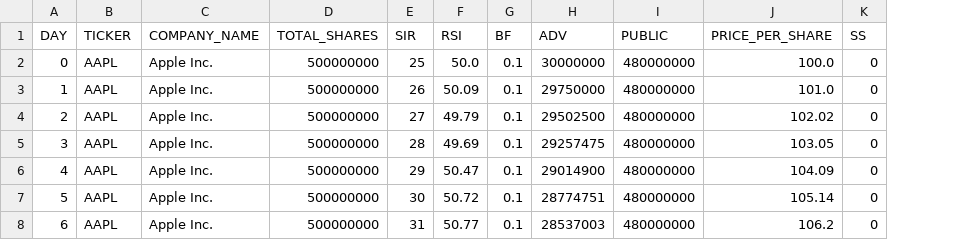
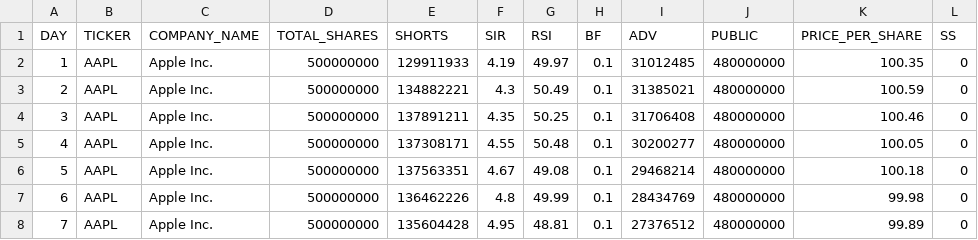
Before and after one commit to HardyUnine/ML_Project, a CSV file: AAPL.csv, drawn as a sheet; only a part is shown; addresses are those after the commit; the diff covers the shown part only; the diff names each change by its address in the sheet, - before the commit and + after, or states it on an @@ line.

```diff
--- a/AAPL.csv
+++ b/AAPL.csv
+column E (SHORTS), rows 2-8: 129911933 | 134882221 | 137891211 | 137308171 | 137563351 | 136462226 | 135604428
@@ column A (DAY) renumbered between rows 2 and 31 @@
-F2 (SIR): 25
+F2 (SIR): 4.19
-G2 (RSI): 50.0
+G2 (RSI): 49.97
-I2 (ADV): 30000000
+I2 (ADV): 31012485
-K2 (PRICE_PER_SHARE): 100.0
+K2 (PRICE_PER_SHARE): 100.35
-F3 (SIR): 26
+F3 (SIR): 4.3
-G3 (RSI): 50.09
+G3 (RSI): 50.49
-I3 (ADV): 29750000
+I3 (ADV): 31385021
-K3 (PRICE_PER_SHARE): 101.0
+K3 (PRICE_PER_SHARE): 100.59
-F4 (SIR): 27
+F4 (SIR): 4.35
-G4 (RSI): 49.79
+G4 (RSI): 50.25
-I4 (ADV): 29502500
+I4 (ADV): 31706408
-K4 (PRICE_PER_SHARE): 102.02
+K4 (PRICE_PER_SHARE): 100.46
-F5 (SIR): 28
+F5 (SIR): 4.55
-G5 (RSI): 49.69
+G5 (RSI): 50.48
-I5 (ADV): 29257475
+I5 (ADV): 30200277
-K5 (PRICE_PER_SHARE): 103.05
+K5 (PRICE_PER_SHARE): 100.05
-F6 (SIR): 29
+F6 (SIR): 4.67
-G6 (RSI): 50.47
+G6 (RSI): 49.08
-I6 (ADV): 29014900
+I6 (ADV): 29468214
-K6 (PRICE_PER_SHARE): 104.09
+K6 (PRICE_PER_SHARE): 100.18
-F7 (SIR): 30
+F7 (SIR): 4.8
-G7 (RSI): 50.72
+G7 (RSI): 49.99
-I7 (ADV): 28774751
+I7 (ADV): 28434769
-K7 (PRICE_PER_SHARE): 105.14
+K7 (PRICE_PER_SHARE): 99.98
-F8 (SIR): 31
+F8 (SIR): 4.95
-G8 (RSI): 50.77
+G8 (RSI): 48.81
-I8 (ADV): 28537003
+I8 (ADV): 27376512
-K8 (PRICE_PER_SHARE): 106.2
+K8 (PRICE_PER_SHARE): 99.89
```
Also changed, not shown: 1 removed row and 92 edited cells elsewhere in this file, AMC.csv, 4 other files.
